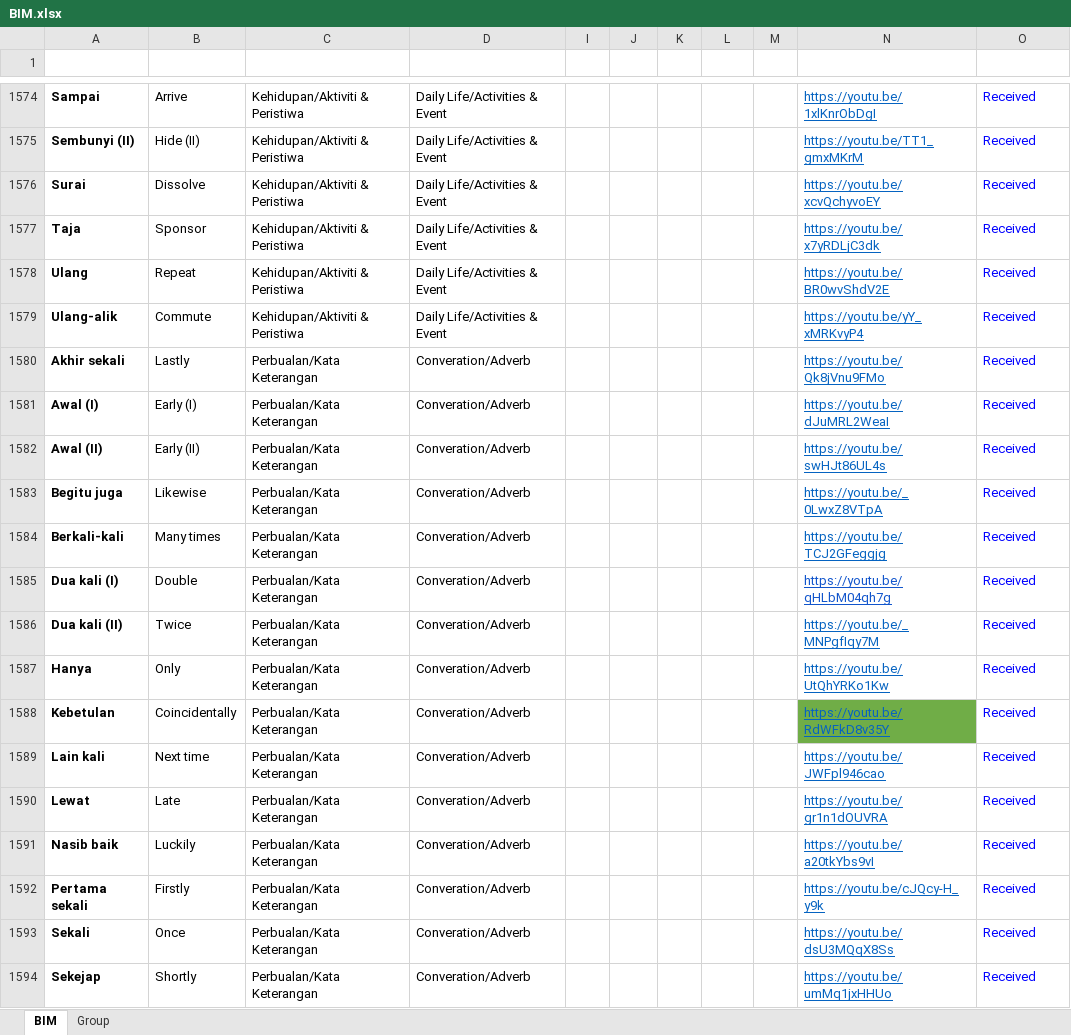
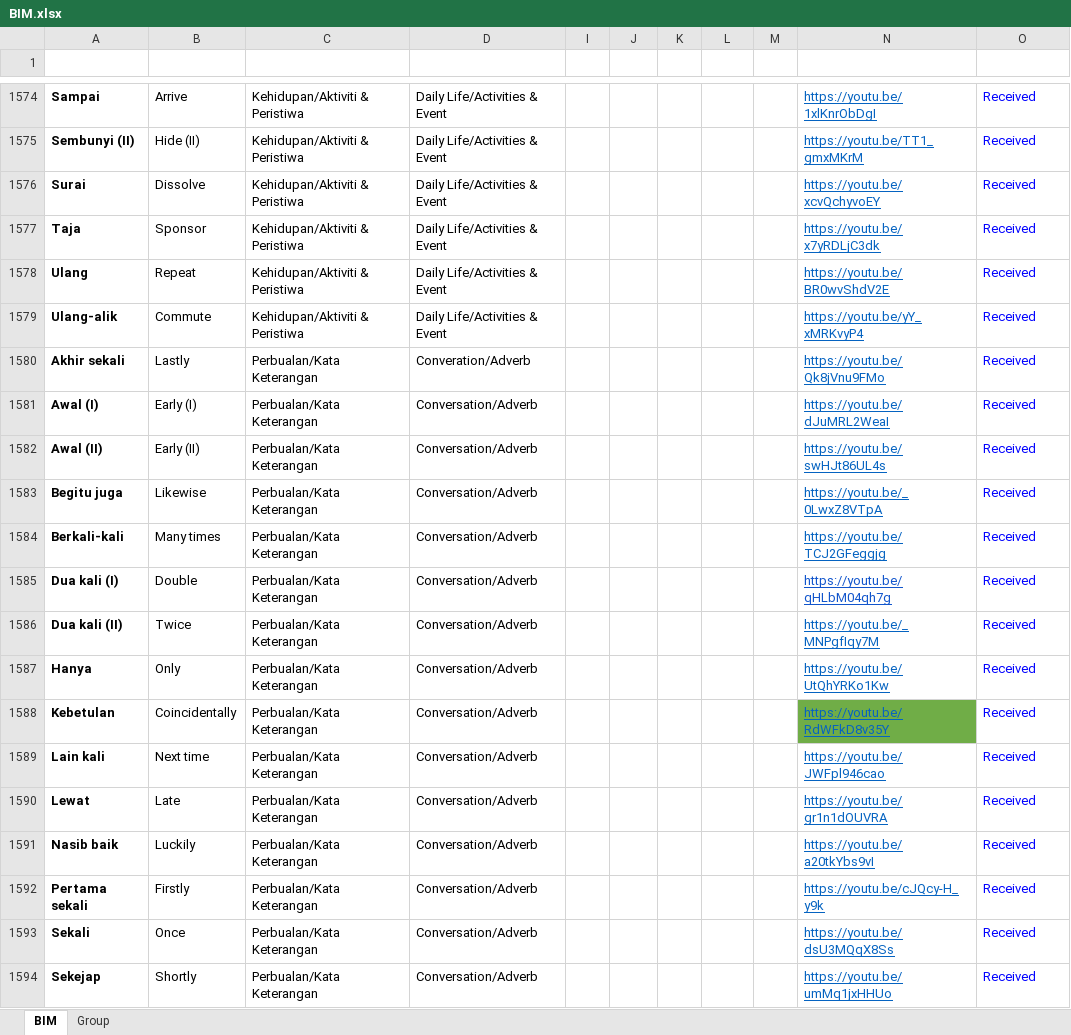
Before and after one commit to malaysiafederationofthedeaf/ggb-mfd-project, an Excel workbook: public/assets/BIM.xlsx, sheet BIM, drawn as a sheet; only a part is shown, gaps mark what is left out; values as stored, in another font and other column widths than the file's, no borders; charts and pictures and conditional formats and table styles not drawn; the diff covers the shown part only; the diff names each change by its address in the sheet, - before the commit and + after, or states it on an @@ line.

Commit message:
update BIM Sheet friday

```diff
--- a/public/assets/BIM.xlsx (sheet BIM)
+++ b/public/assets/BIM.xlsx (sheet BIM)
-D1581:D1594 (GroupCategory): Converation/Adverb
+D1581:D1594 (GroupCategory): Conversation/Adverb
```
Also changed, not shown: 91 edited cells elsewhere in this sheet, sheet Group.
